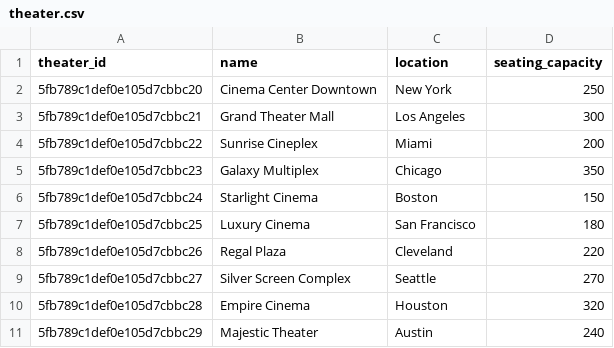
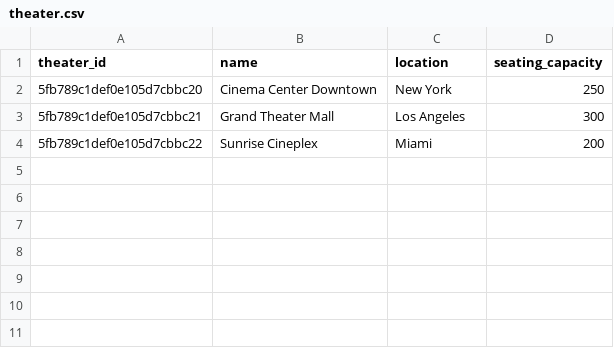
Before and after one commit to codrenatat/Cinema, a CSV file: mongodb/data/csv/theater.csv, drawn as a sheet; the diff names each change by its address in the sheet, - before the commit and + after, or states it on an @@ line.

```diff
--- a/mongodb/data/csv/theater.csv
+++ b/mongodb/data/csv/theater.csv
-row 5: 5fb789c1def0e105d7cbbc23 | Galaxy Multiplex | Chicago | 350
-row 6: 5fb789c1def0e105d7cbbc24 | Starlight Cinema | Boston | 150
-row 7: 5fb789c1def0e105d7cbbc25 | Luxury Cinema | San Francisco | 180
-row 8: 5fb789c1def0e105d7cbbc26 | Regal Plaza | Cleveland | 220
-row 9: 5fb789c1def0e105d7cbbc27 | Silver Screen Complex | Seattle | 270
-row 10: 5fb789c1def0e105d7cbbc28 | Empire Cinema | Houston | 320
-row 11: 5fb789c1def0e105d7cbbc29 | Majestic Theater | Austin | 240
```
Also changed, not shown: mongodb/data/csv/movies.csv, mongodb/data/csv/users.csv, 8 other files.
